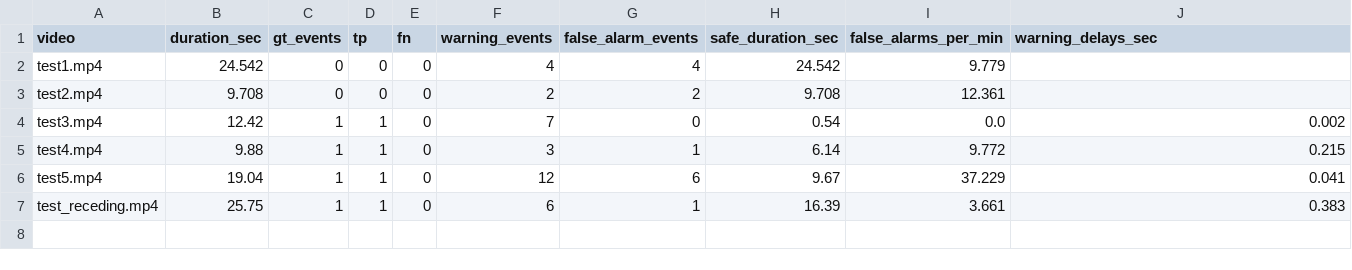
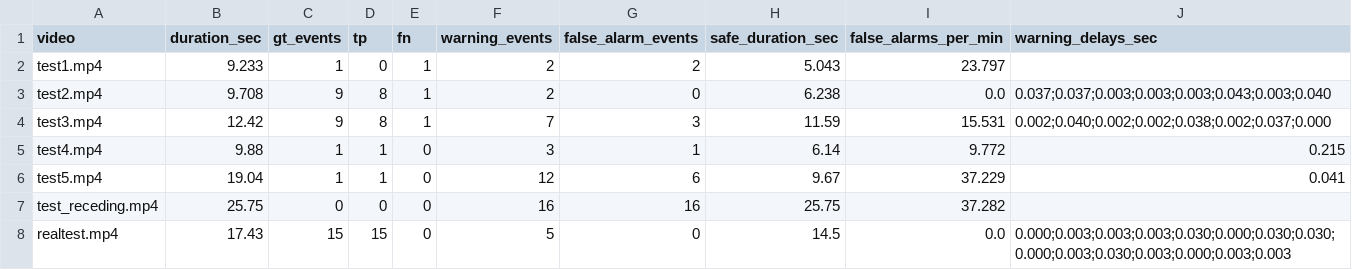
Before and after one commit to nowybb/2026_MEIT_SenseOn_AI, a CSV file: evaluation/results/ground_truth_evaluation.csv, drawn as a sheet.

```diff
--- a/evaluation/results/ground_truth_evaluation.csv
+++ b/evaluation/results/ground_truth_evaluation.csv
@@ -1,7 +1,8 @@
 video,duration_sec,gt_events,tp,fn,warning_events,false_alarm_events,safe_duration_sec,false_alarms_per_min,warning_delays_sec
-test1.mp4,24.542,0,0,0,4,4,24.542,9.779,
-test2.mp4,9.708,0,0,0,2,2,9.708,12.361,
-test3.mp4,12.42,1,1,0,7,0,0.54,0.0,0.002
+test1.mp4,9.233,1,0,1,2,2,5.043,23.797,
+test2.mp4,9.708,9,8,1,2,0,6.238,0.0,0.037;0.037;0.003;0.003;0.003;0.043;0.003;0.040
+test3.mp4,12.42,9,8,1,7,3,11.59,15.531,0.002;0.040;0.002;0.002;0.038;0.002;0.037;0.000
 test4.mp4,9.88,1,1,0,3,1,6.14,9.772,0.215
 test5.mp4,19.04,1,1,0,12,6,9.67,37.229,0.041
-test_receding.mp4,25.75,1,1,0,6,1,16.39,3.661,0.383
+test_receding.mp4,25.75,0,0,0,16,16,25.75,37.282,
+realtest.mp4,17.43,15,15,0,5,0,14.5,0.0,0.000;0.003;0.003;0.003;0.030;0.000;0.030;0.030;0.000;0.003;0.030;0.003;0.000;0.003;0.003
```
Also changed, not shown: evaluation/ground_truth/events.csv, evaluation/ground_truth/videos.csv, 7 other files.
